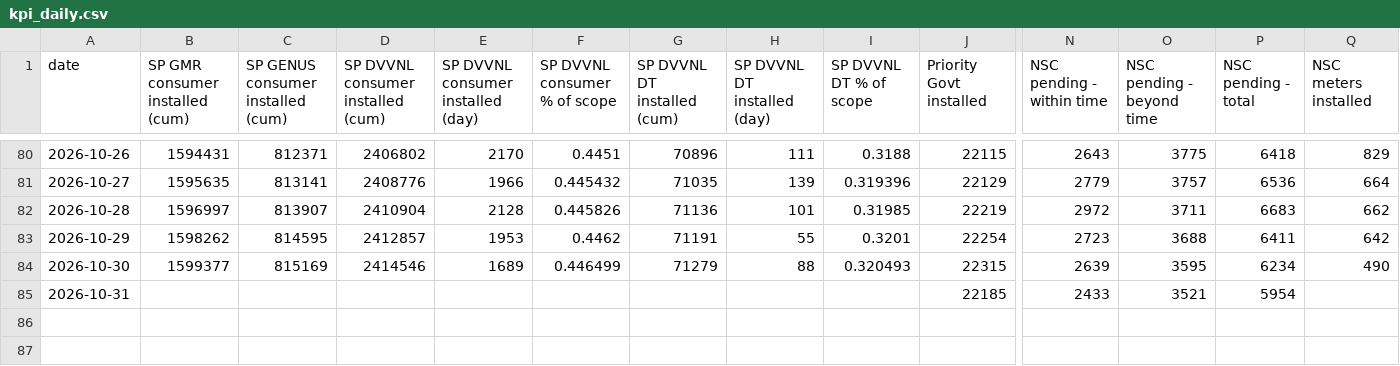
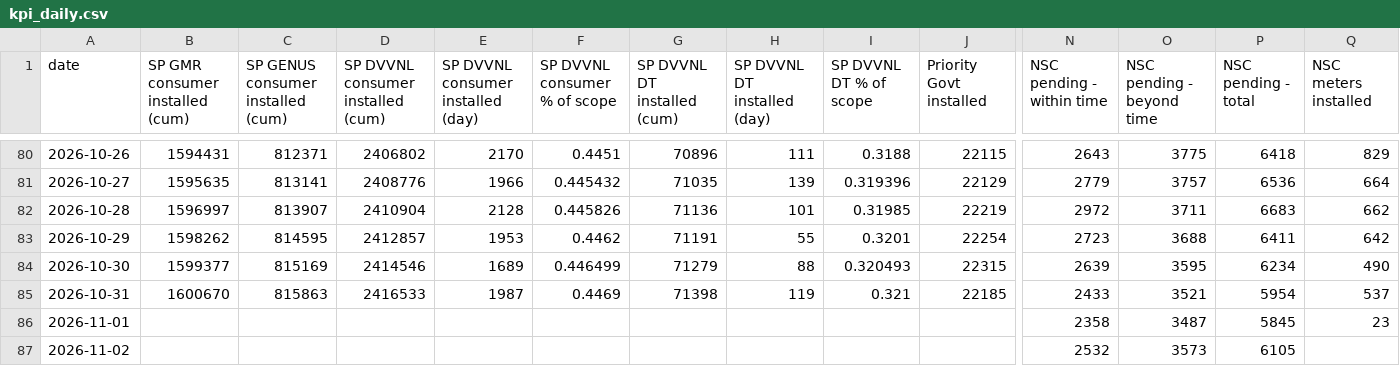
Before and after one commit to dvvnl-smart-meter-review/dvvnl-smart-meter-review.github.io, a CSV file: data/kpi_daily.csv, drawn as a sheet; only a part is shown, gaps mark what is left out; rows hold the shown columns only; the diff names each change by its address in the sheet, - before the commit and + after, or states it on an @@ line.

```diff
--- a/data/kpi_daily.csv
+++ b/data/kpi_daily.csv
-B85 (SP GMR consumer installed (cum)): (empty)
+B85 (SP GMR consumer installed (cum)): 1600670
-C85: (empty)
+C85: 815863
-D85: (empty)
+D85: 2416533
-E85: (empty)
+E85: 1987
-F85 (SP DVVNL consumer % of scope): (empty)
+F85 (SP DVVNL consumer % of scope): 0.4469
-G85 (SP DVVNL DT installed (cum)): (empty)
+G85 (SP DVVNL DT installed (cum)): 71398
-H85 (SP DVVNL DT installed (day)): (empty)
+H85 (SP DVVNL DT installed (day)): 119
-I85 (SP DVVNL DT % of scope): (empty)
+I85 (SP DVVNL DT % of scope): 0.321
-Q85 (NSC meters installed): (empty)
+Q85 (NSC meters installed): 537
+row 86: 2026-11-01 |  |  |  |  |  |  |  |  |  | 2358 | 3487 | 5845 | 23
+row 87: 2026-11-02 |  |  |  |  |  |  |  |  |  | 2532 | 3573 | 6105
```
Also changed, not shown: data/nsc_daily.csv, data/sp_latest.csv, 1 other file.
